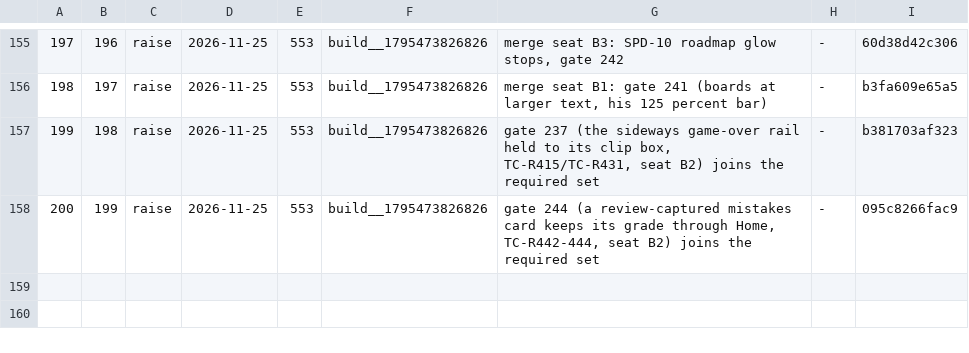
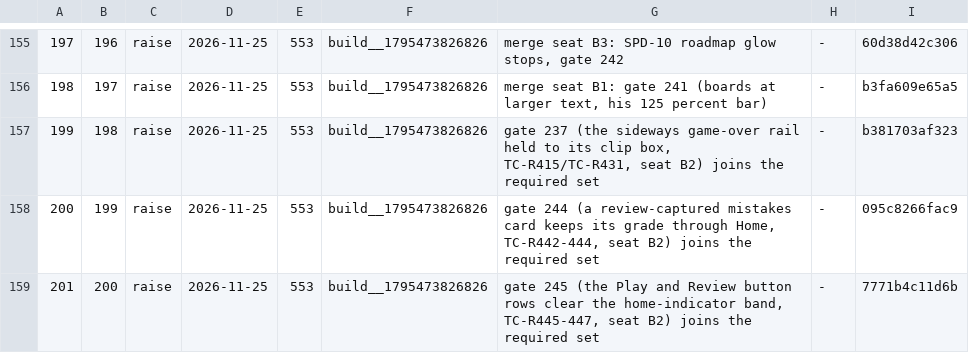
Before and after one commit to LearnToCheckmate/chess-trainer, a TSV file: gates/gate-required-floor.tsv, drawn as a sheet; only a part is shown, gaps mark what is left out.

```diff
--- a/gates/gate-required-floor.tsv
+++ b/gates/gate-required-floor.tsv
@@ -158 +158,2 @@
 200	199	raise	2026-11-25	553	build__1795473826826	gate 244 (a review-captured mistakes card keeps its grade through Home, TC-R442-444, seat B2) joins the required set	-	095c8266fac9
+201	200	raise	2026-11-25	553	build__1795473826826	gate 245 (the Play and Review button rows clear the home-indicator band, TC-R445-447, seat B2) joins the required set	-	7771b4c11d6b
```
